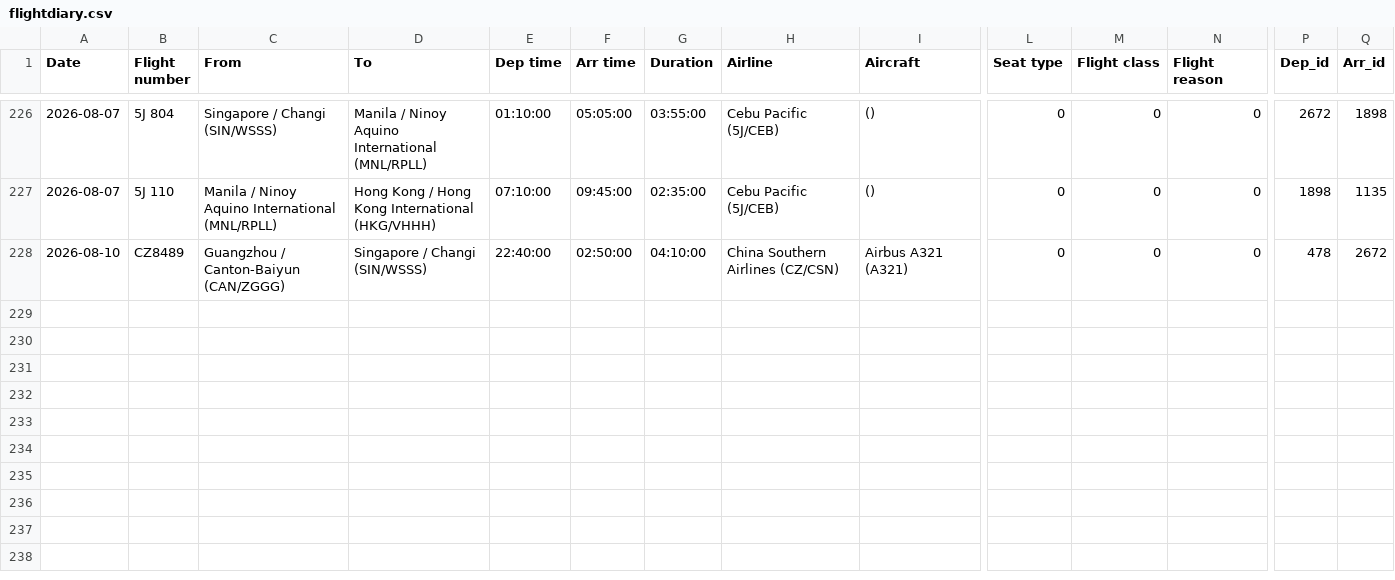
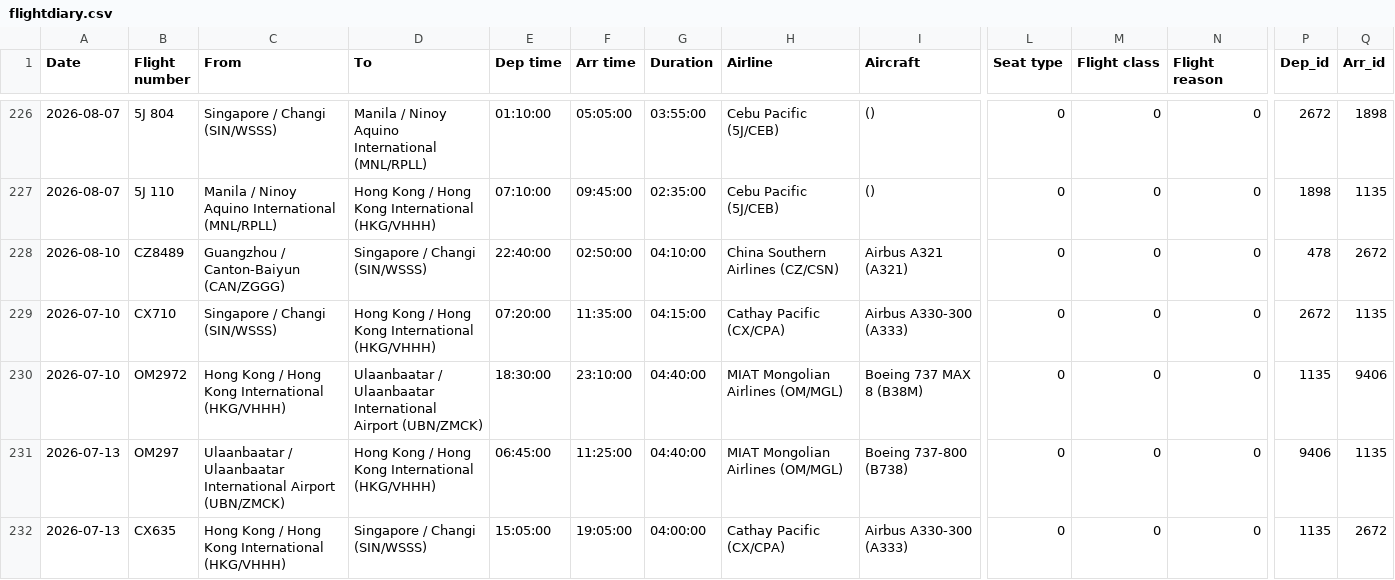
Before and after one commit to xuanx1/worldOyster, a CSV file: flightdiary.csv, drawn as a sheet; only a part is shown, gaps mark what is left out; rows hold the shown columns only; the diff names each change by its address in the sheet, - before the commit and + after, or states it on an @@ line.

```diff
--- a/flightdiary.csv
+++ b/flightdiary.csv
+row 229: 2026-07-10 | CX710 | Singapore / Changi (SIN/WSSS) | Hong Kong / Hong Kong International (HKG/VHHH) | 07:20:00 | 11:35:00 | 04:15:00 | Cathay Pacific (CX/CPA) | Airbus A330-300 (A333) | 0 | 0 | 0 | 2672 | 1135
+row 230: 2026-07-10 | OM2972 | Hong Kong / Hong Kong International (HKG/VHHH) | Ulaanbaatar / Ulaanbaatar International Airport (UBN/ZMCK) | 18:30:00 | 23:10:00 | 04:40:00 | MIAT Mongolian Airlines (OM/MGL) | Boeing 737 MAX 8 (B38M) | 0 | 0 | 0 | 1135 | 9406
+row 231: 2026-07-13 | OM297 | Ulaanbaatar / Ulaanbaatar International Airport (UBN/ZMCK) | Hong Kong / Hong Kong International (HKG/VHHH) | 06:45:00 | 11:25:00 | 04:40:00 | MIAT Mongolian Airlines (OM/MGL) | Boeing 737-800 (B738) | 0 | 0 | 0 | 9406 | 1135
+row 232: 2026-07-13 | CX635 | Hong Kong / Hong Kong International (HKG/VHHH) | Singapore / Changi (SIN/WSSS) | 15:05:00 | 19:05:00 | 04:00:00 | Cathay Pacific (CX/CPA) | Airbus A330-300 (A333) | 0 | 0 | 0 | 1135 | 2672
```
Also changed, not shown: land-journey.csv, 13 other files.
